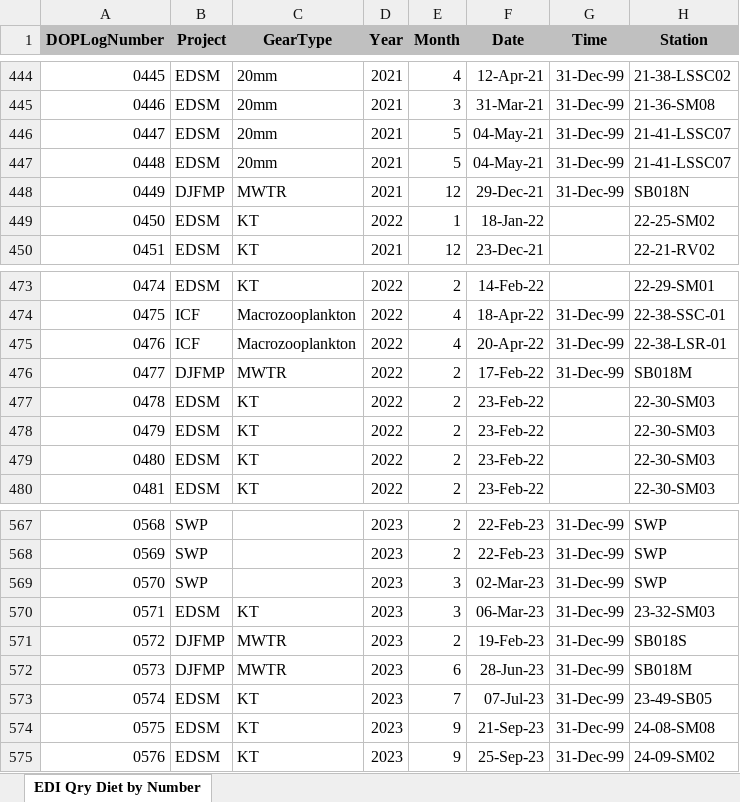
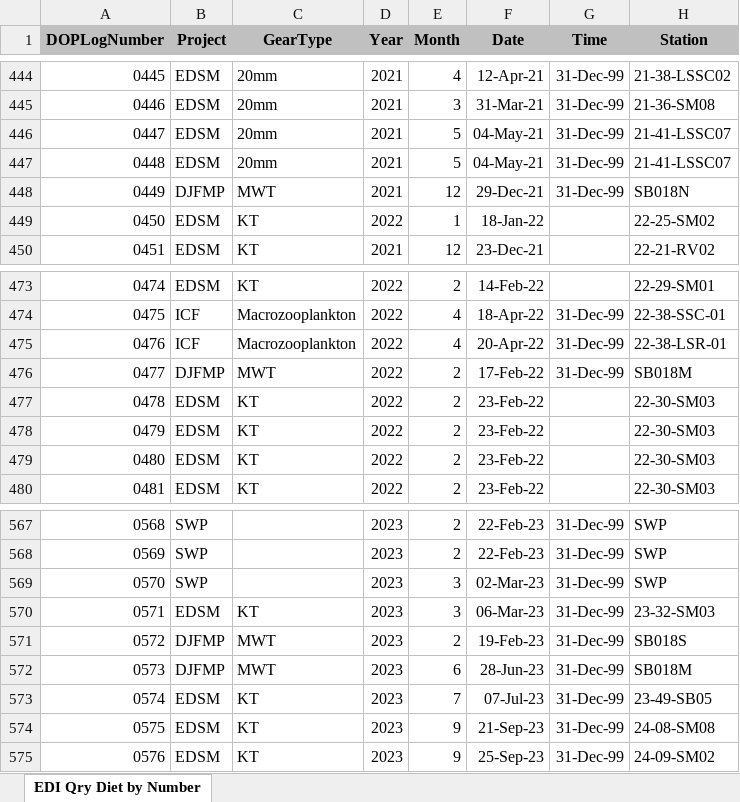
Before and after one commit to christinaburdi/Diet-Data-EDI, an Excel workbook: Data for R/DOP/DOP EDI Qry Diet by Number.xlsx, sheet EDI Qry Diet by Number, drawn as a sheet; only a part is shown, gaps mark what is left out; values as stored, in another font and other column widths than the file's, no borders; the diff names each change by its address in the sheet, - before the commit and + after, or states it on an @@ line.

```diff
--- a/Data for R/DOP/DOP EDI Qry Diet by Number.xlsx (sheet EDI Qry Diet by Number)
+++ b/Data for R/DOP/DOP EDI Qry Diet by Number.xlsx (sheet EDI Qry Diet by Number)
-C448 (GearType): MWTR
+C448 (GearType): MWT
-C476 (GearType): MWTR
+C476 (GearType): MWT
-C571:C572 (GearType): MWTR
+C571:C572 (GearType): MWT
```
Also changed, not shown: Data for R/Delta Smelt Diet Station Lookup_NKU07Apr2026_v2.xlsx, Data for R/FLaSH/FLaSH EDI Qry_Diet by Number.xlsx, 11 other files.
